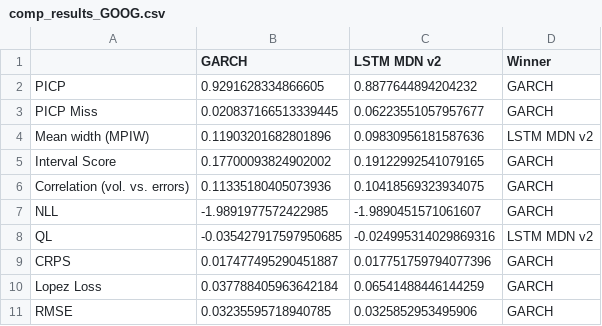
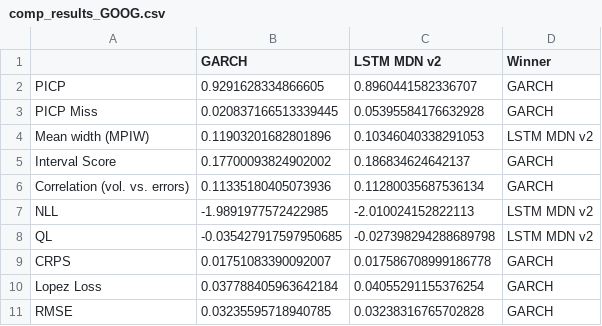
Before and after one commit to tjespe/master, a CSV file: Code/results/comp_results_GOOG.csv, drawn as a sheet.

```diff
--- a/Code/results/comp_results_GOOG.csv
+++ b/Code/results/comp_results_GOOG.csv
@@ -1,11 +1,11 @@
 ,GARCH,LSTM MDN v2,Winner
-PICP,0.9291628334866605,0.8877644894204232,GARCH
-PICP Miss,0.020837166513339445,0.06223551057957677,GARCH
-Mean width (MPIW),0.11903201682801896,0.09830956181587636,LSTM MDN v2
-Interval Score,0.17700093824902002,0.19122992541079165,GARCH
-Correlation (vol. vs. errors),0.11335180405073936,0.10418569323934075,GARCH
-NLL,-1.9891977572422985,-1.9890451571061607,GARCH
-QL,-0.035427917597950685,-0.024995314029869316,LSTM MDN v2
-CRPS,0.017477495290451887,0.017751759794077396,GARCH
-Lopez Loss,0.037788405963642184,0.06541488446144259,GARCH
-RMSE,0.03235595718940785,0.0325852953495906,GARCH
+PICP,0.9291628334866605,0.8960441582336707,GARCH
+PICP Miss,0.020837166513339445,0.05395584176632928,GARCH
+Mean width (MPIW),0.11903201682801896,0.10346040338291053,LSTM MDN v2
+Interval Score,0.17700093824902002,0.186834624642137,GARCH
+Correlation (vol. vs. errors),0.11335180405073936,0.11280035687536134,GARCH
+NLL,-1.9891977572422985,-2.010024152822113,LSTM MDN v2
+QL,-0.035427917597950685,-0.027398294288689798,LSTM MDN v2
+CRPS,0.01751083390092007,0.017586708999186778,GARCH
+Lopez Loss,0.037788405963642184,0.04055291155376254,GARCH
+RMSE,0.03235595718940785,0.03238316765702828,GARCH
```
Also changed, not shown: Code/predictions/lstm_mdn_predictions_GOOG_30_days_v2.csv, 5 other files.
